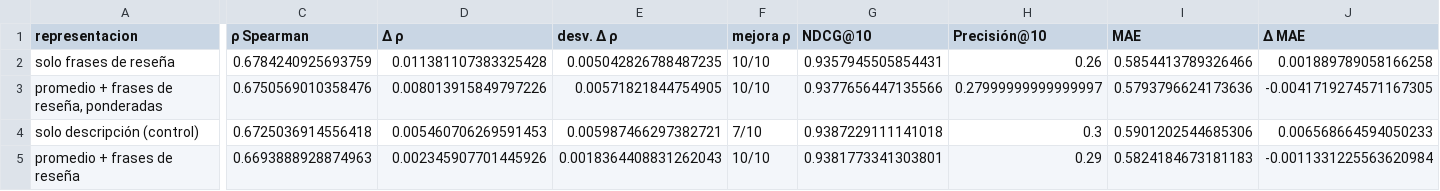
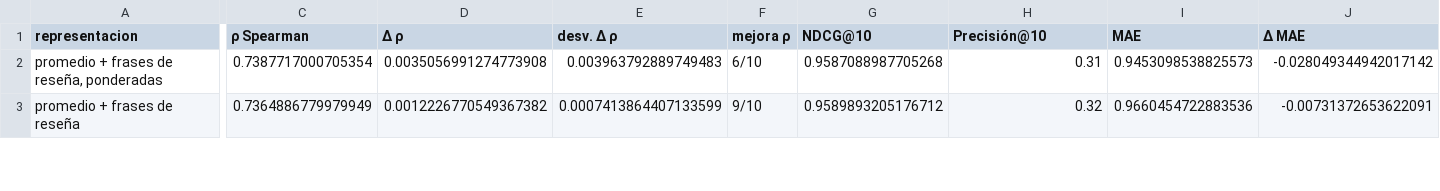
Before and after one commit to jonathanurrutiat-wq/motor-de-recomendacion-semantica-multiperfil, a CSV file: docs/informe/datos/e5_frases_resenia.csv, drawn as a sheet; only a part is shown, gaps mark what is left out; removed rows and columns are numbered as before the commit, all else as after; rows hold the shown columns only; the diff covers the shown part only; the diff names each change by its address in the sheet, - before the commit and + after, or states it on an @@ line.

```diff
--- a/docs/informe/datos/e5_frases_resenia.csv
+++ b/docs/informe/datos/e5_frases_resenia.csv
-row 2: solo frases de reseña | 0.6784240925693759 | 0.011381107383325428 | 0.005042826788487235 | 10/10 | 0.9357945505854431 | 0.26 | 0.5854413789326466 | 0.001889789058166258
-C2 (ρ Spearman): 0.6750569010358476
+C2 (ρ Spearman): 0.7387717000705354
-D2 (Δ ρ): 0.008013915849797226
+D2 (Δ ρ): 0.0035056991274773908
-E2 (desv. Δ ρ): 0.00571821844754905
+E2 (desv. Δ ρ): 0.003963792889749483
-F2 (mejora ρ): 10/10
+F2 (mejora ρ): 6/10
-G2 (NDCG@10): 0.9377656447135566
+G2 (NDCG@10): 0.9587088987705268
-H2 (Precisión@10): 0.27999999999999997
+H2 (Precisión@10): 0.31
-I2 (MAE): 0.5793796624173636
+I2 (MAE): 0.9453098538825573
-J2 (Δ MAE): -0.0041719274571167305
+J2 (Δ MAE): -0.028049344942017142
-row 4: solo descripción (control) | 0.6725036914556418 | 0.005460706269591453 | 0.005987466297382721 | 7/10 | 0.9387229111141018 | 0.3 | 0.5901202544685306 | 0.006568664594050233
-C3 (ρ Spearman): 0.6693888928874963
+C3 (ρ Spearman): 0.7364886779979949
-D3 (Δ ρ): 0.002345907701445926
+D3 (Δ ρ): 0.0012226770549367382
-E3 (desv. Δ ρ): 0.0018364408831262043
+E3 (desv. Δ ρ): 0.0007413864407133599
-F3 (mejora ρ): 10/10
+F3 (mejora ρ): 9/10
-G3 (NDCG@10): 0.9381773341303801
+G3 (NDCG@10): 0.9589893205176712
-H3 (Precisión@10): 0.29
+H3 (Precisión@10): 0.32
-I3 (MAE): 0.5824184673181183
+I3 (MAE): 0.9660454722883536
-J3 (Δ MAE): -0.0011331225563620984
+J3 (Δ MAE): -0.00731372653622091
```
Also changed, not shown: 2 added rows and 27 edited cells elsewhere in this file, docs/informe/datos/e5_frases_resenia_por_criterio.csv, docs/informe/datos/e5_ranking.csv, 30 other files.
